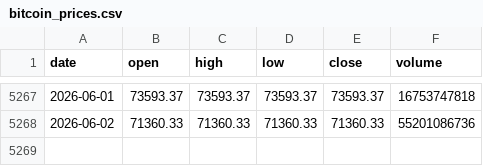
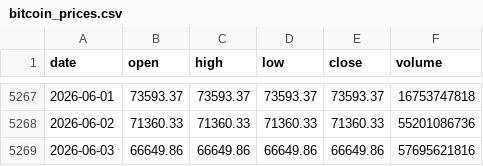
Before and after one commit to AdeBlanche/btc-statistics, a CSV file: bitcoin/bitcoin_prices.csv, drawn as a sheet; only a part is shown, gaps mark what is left out.

Commit message:
Data update

```diff
--- a/bitcoin/bitcoin_prices.csv
+++ b/bitcoin/bitcoin_prices.csv
@@ -5268 +5268,2 @@ date,open,high,low,close,volume
 2026-06-02,71360.33,71360.33,71360.33,71360.33,55201086736
+2026-06-03,66649.86,66649.86,66649.86,66649.86,57695621816
```
Also changed, not shown: strc/strc_prices.csv, 2 other files.
